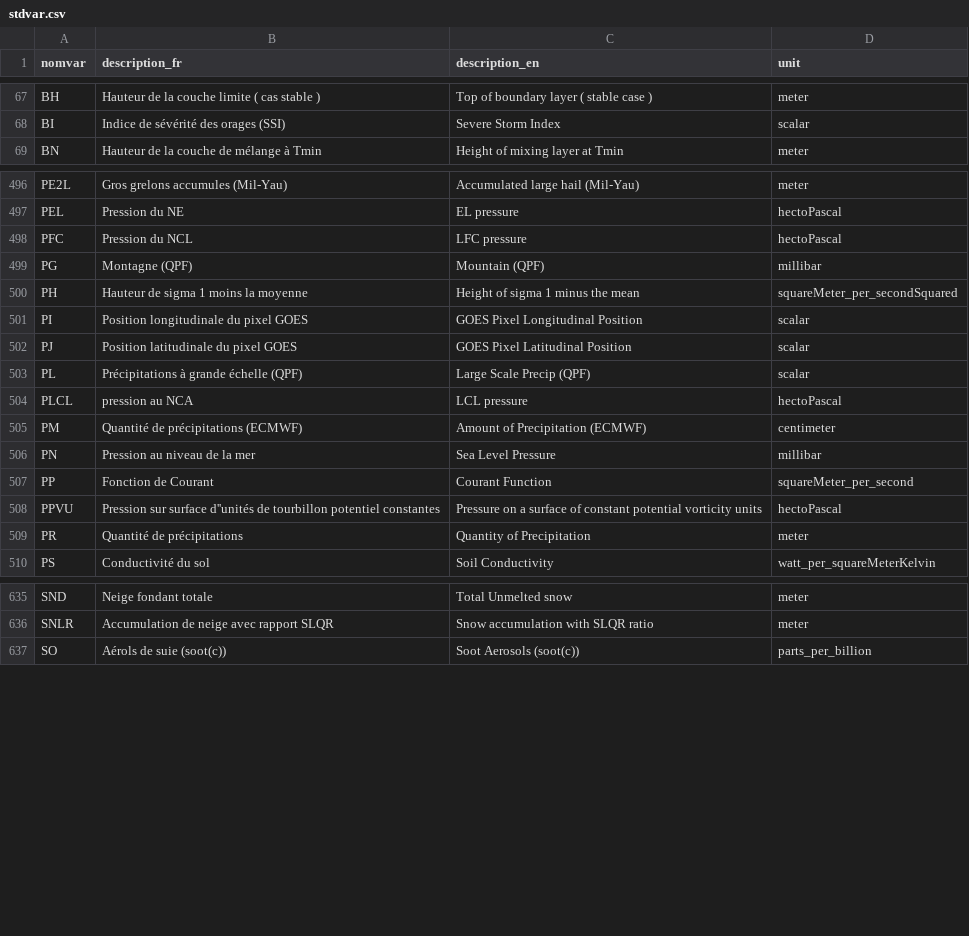
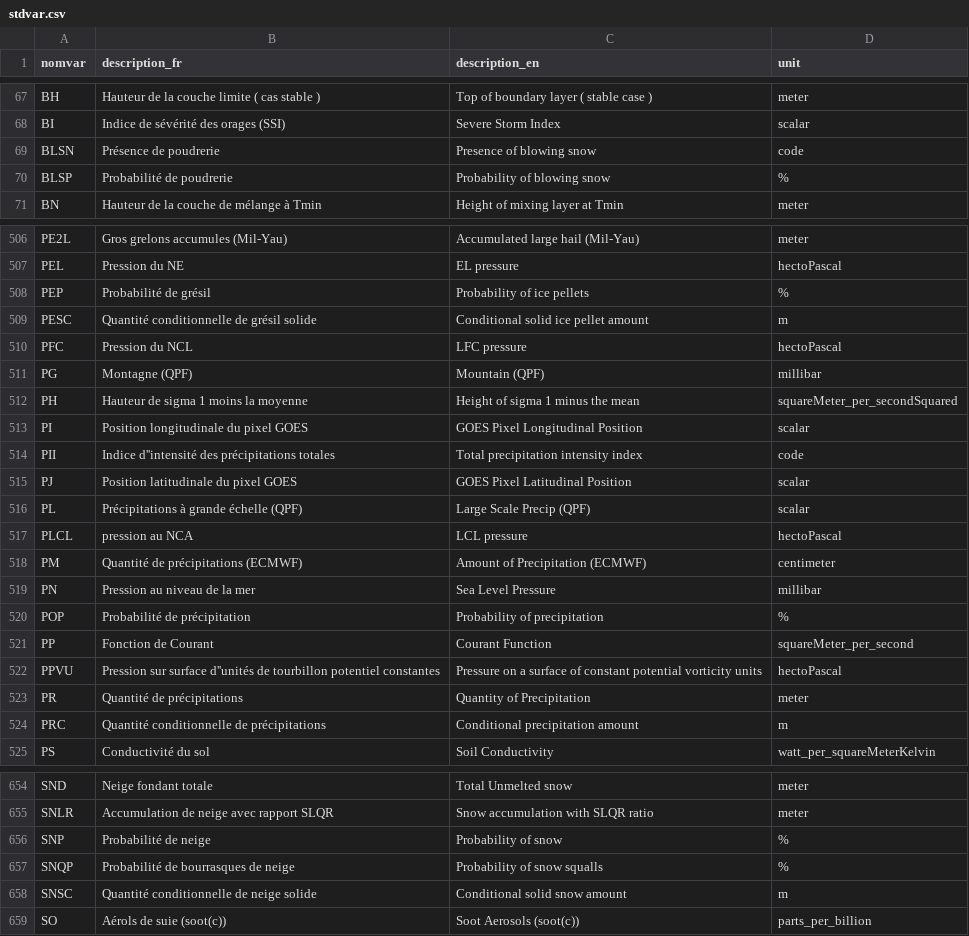
Before and after one commit to sebastiendfortier/fstpy, a CSV file: fstpy/csv/stdvar.csv, drawn as a sheet; only a part is shown, gaps mark what is left out; the diff covers the shown part only; the diff names each change by its address in the sheet, - before the commit and + after, or states it on an @@ line.

```diff
--- a/fstpy/csv/stdvar.csv
+++ b/fstpy/csv/stdvar.csv
+row 69: BLSN | Présence de poudrerie | Presence of blowing snow | code
+row 70: BLSP | Probabilité de poudrerie | Probability of blowing snow | %
+row 508: PEP | Probabilité de grésil | Probability of ice pellets | %
+row 509: PESC | Quantité conditionnelle de grésil solide | Conditional solid ice pellet amount | m
+row 514: PII | Indice d''intensité des précipitations totales | Total precipitation intensity index | code
+row 520: POP | Probabilité de précipitation | Probability of precipitation | %
+row 524: PRC | Quantité conditionnelle de précipitations | Conditional precipitation amount | m
+row 656: SNP | Probabilité de neige | Probability of snow | %
+row 657: SNQP | Probabilité de bourrasques de neige | Probability of snow squalls | %
+row 658: SNSC | Quantité conditionnelle de neige solide | Conditional solid snow amount | m
```
Also changed, not shown: 22 added rows elsewhere in this file, fstpy/csv/unitcorrespondance.csv, fstpy/csv/units.csv, 14 other files.
